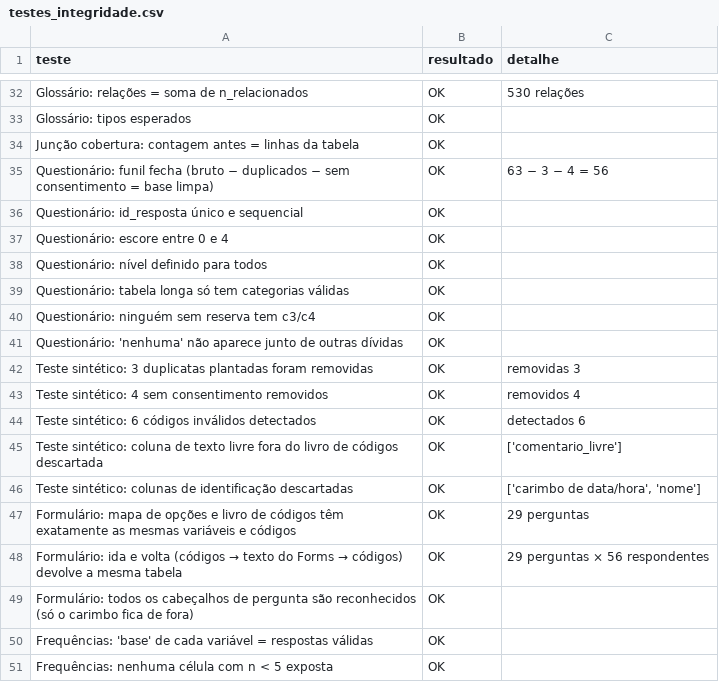
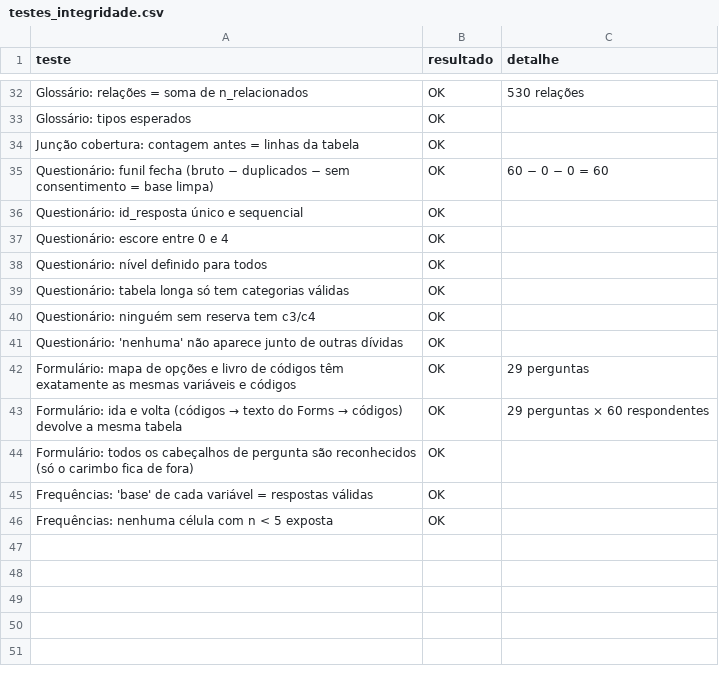
Before and after one commit to laurentinoanabia/TPAEII_equipe01, a CSV file: outputs/testes_integridade.csv, drawn as a sheet; only a part is shown, gaps mark what is left out.

```diff
--- a/outputs/testes_integridade.csv
+++ b/outputs/testes_integridade.csv
@@ -34,3 +34,3 @@ Glossário: tipos esperados,OK,
 Junção cobertura: contagem antes = linhas da tabela,OK,
-Questionário: funil fecha (bruto − duplicados − sem consentimento = base limpa),OK,63 − 3 − 4 = 56
+Questionário: funil fecha (bruto − duplicados − sem consentimento = base limpa),OK,60 − 0 − 0 = 60
 Questionário: id_resposta único e sequencial,OK,
@@ -41,9 +41,4 @@ Questionário: ninguém sem reserva tem c3/c4,OK,
 Questionário: 'nenhuma' não aparece junto de outras dívidas,OK,
-Teste sintético: 3 duplicatas plantadas foram removidas,OK,removidas 3
-Teste sintético: 4 sem consentimento removidos,OK,removidos 4
-Teste sintético: 6 códigos inválidos detectados,OK,detectados 6
-Teste sintético: coluna de texto livre fora do livro de códigos descartada,OK,['comentario_livre']
-Teste sintético: colunas de identificação descartadas,OK,"['carimbo de data/hora', 'nome']"
 Formulário: mapa de opções e livro de códigos têm exatamente as mesmas variáveis e códigos,OK,29 perguntas
-Formulário: ida e volta (códigos → texto do Forms → códigos) devolve a mesma tabela,OK,29 perguntas × 56 respondentes
+Formulário: ida e volta (códigos → texto do Forms → códigos) devolve a mesma tabela,OK,29 perguntas × 60 respondentes
 Formulário: todos os cabeçalhos de pergunta são reconhecidos (só o carimbo fica de fora),OK,
```
Also changed, not shown: outputs/funil_contagens.csv, outputs/registro_aquisicao.csv, 39 other files.
